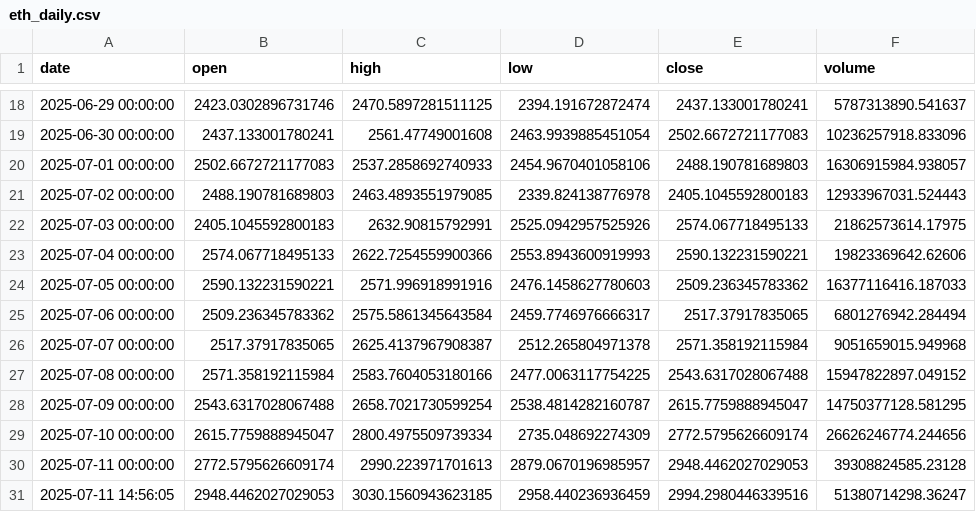
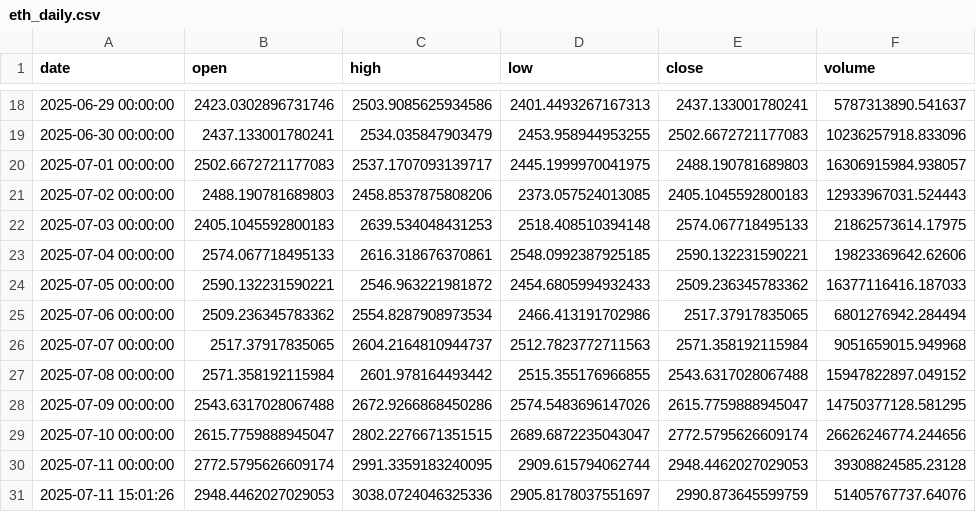
Before and after one commit to neilt93/token_analytics, a CSV file: data/eth_daily.csv, drawn as a sheet; only a part is shown, gaps mark what is left out; the diff covers the shown part only.

```diff
--- a/data/eth_daily.csv
+++ b/data/eth_daily.csv
@@ -18,14 +18,14 @@ date,open,high,low,close,volume
-2025-06-29 00:00:00,2423.0302896731746,2470.5897281511125,2394.191672872474,2437.133001780241,5787313890.541637
-2025-06-30 00:00:00,2437.133001780241,2561.47749001608,2463.9939885451054,2502.6672721177083,10236257918.833096
-2025-07-01 00:00:00,2502.6672721177083,2537.2858692740933,2454.9670401058106,2488.190781689803,16306915984.938057
-2025-07-02 00:00:00,2488.190781689803,2463.4893551979085,2339.824138776978,2405.1045592800183,12933967031.524443
-2025-07-03 00:00:00,2405.1045592800183,2632.90815792991,2525.0942957525926,2574.067718495133,21862573614.17975
-2025-07-04 00:00:00,2574.067718495133,2622.7254559900366,2553.8943600919993,2590.132231590221,19823369642.62606
-2025-07-05 00:00:00,2590.132231590221,2571.996918991916,2476.1458627780603,2509.236345783362,16377116416.187033
-2025-07-06 00:00:00,2509.236345783362,2575.5861345643584,2459.7746976666317,2517.37917835065,6801276942.284494
-2025-07-07 00:00:00,2517.37917835065,2625.4137967908387,2512.265804971378,2571.358192115984,9051659015.949968
-2025-07-08 00:00:00,2571.358192115984,2583.7604053180166,2477.0063117754225,2543.6317028067488,15947822897.049152
-2025-07-09 00:00:00,2543.6317028067488,2658.7021730599254,2538.4814282160787,2615.7759888945047,14750377128.581295
-2025-07-10 00:00:00,2615.7759888945047,2800.4975509739334,2735.048692274309,2772.5795626609174,26626246774.244656
-2025-07-11 00:00:00,2772.5795626609174,2990.223971701613,2879.0670196985957,2948.4462027029053,39308824585.23128
-2025-07-11 14:56:05,2948.4462027029053,3030.1560943623185,2958.440236936459,2994.2980446339516,51380714298.36247
+2025-06-29 00:00:00,2423.0302896731746,2503.9085625934586,2401.4493267167313,2437.133001780241,5787313890.541637
+2025-06-30 00:00:00,2437.133001780241,2534.035847903479,2453.958944953255,2502.6672721177083,10236257918.833096
+2025-07-01 00:00:00,2502.6672721177083,2537.1707093139717,2445.1999970041975,2488.190781689803,16306915984.938057
+2025-07-02 00:00:00,2488.190781689803,2458.8537875808206,2373.057524013085,2405.1045592800183,12933967031.524443
+2025-07-03 00:00:00,2405.1045592800183,2639.534048431253,2518.408510394148,2574.067718495133,21862573614.17975
+2025-07-04 00:00:00,2574.067718495133,2616.318676370861,2548.0992387925185,2590.132231590221,19823369642.62606
+2025-07-05 00:00:00,2590.132231590221,2546.963221981872,2454.6805994932433,2509.236345783362,16377116416.187033
+2025-07-06 00:00:00,2509.236345783362,2554.8287908973534,2466.413191702986,2517.37917835065,6801276942.284494
+2025-07-07 00:00:00,2517.37917835065,2604.2164810944737,2512.7823772711563,2571.358192115984,9051659015.949968
+2025-07-08 00:00:00,2571.358192115984,2601.978164493442,2515.355176966855,2543.6317028067488,15947822897.049152
+2025-07-09 00:00:00,2543.6317028067488,2672.9266868450286,2574.5483696147026,2615.7759888945047,14750377128.581295
+2025-07-10 00:00:00,2615.7759888945047,2802.2276671351515,2689.6872235043047,2772.5795626609174,26626246774.244656
+2025-07-11 00:00:00,2772.5795626609174,2991.3359183240095,2909.615794062744,2948.4462027029053,39308824585.23128
+2025-07-11 15:01:26,2948.4462027029053,3038.0724046325336,2905.8178037551697,2990.873645599759,51405767737.64076
```
Also changed, not shown: 32 edited cells elsewhere in this file, data/sol_daily.csv, data/tao_daily.csv, 2 other files.
